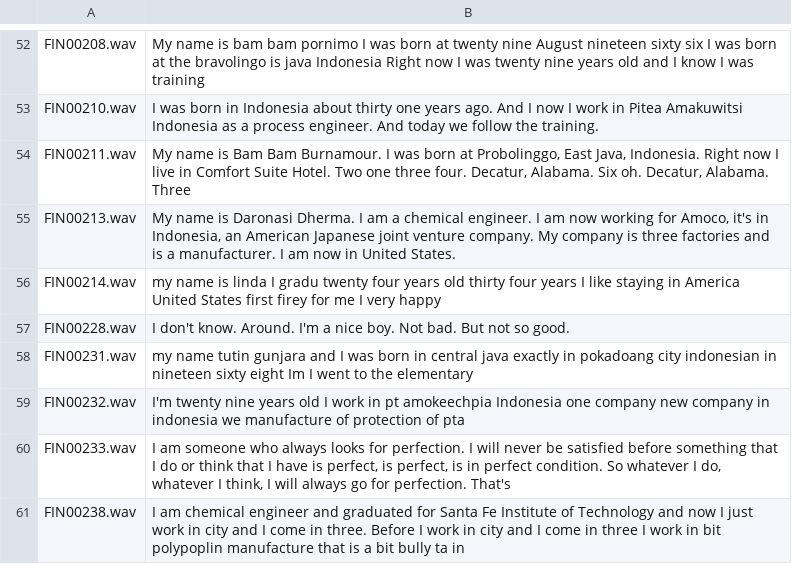
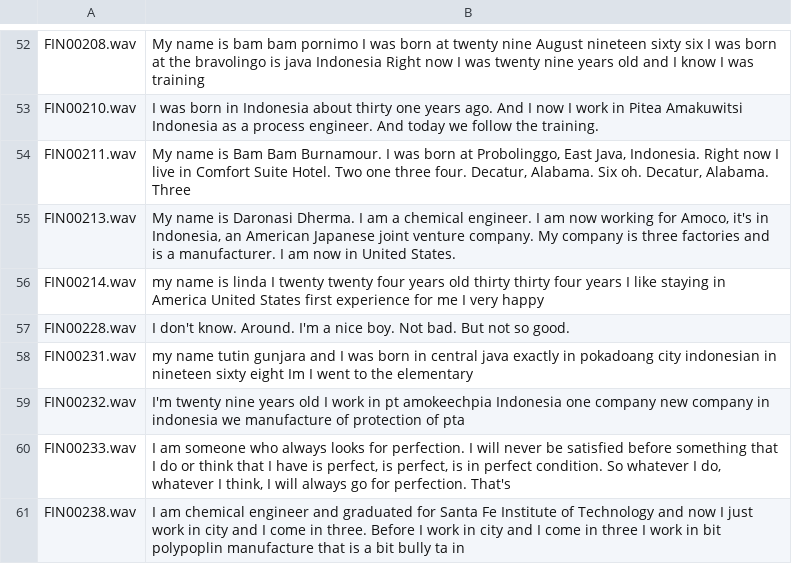
Before and after one commit to wellesleynlp/emilythesis, a CSV file: alignments/IN_mturk_trans.csv, drawn as a sheet; only a part is shown, gaps mark what is left out.

Commit message:
corrected couple spelling/transcription errors

```diff
--- a/alignments/IN_mturk_trans.csv
+++ b/alignments/IN_mturk_trans.csv
@@ -55,3 +55,3 @@ FIN00211.wav,"My name is Bam Bam Burnamour.  I was born at Probolinggo, East Jav
 FIN00213.wav,"My name is Daronasi Dherma. I am a chemical engineer. I am now working for Amoco, it's in Indonesia, an American Japanese joint venture company. My company is three factories and is a manufacturer. I am now in United States."
-FIN00214.wav,my name is linda I gradu twenty four years old thirty four years I like staying in America United States first firey for me I very happy
+FIN00214.wav,my name is linda I twenty twenty four years old thirty thirty four years I like staying in America United States first experience for me I very happy
 FIN00228.wav,I don't know. Around. I'm a nice boy. Not bad. But not so good.
```
